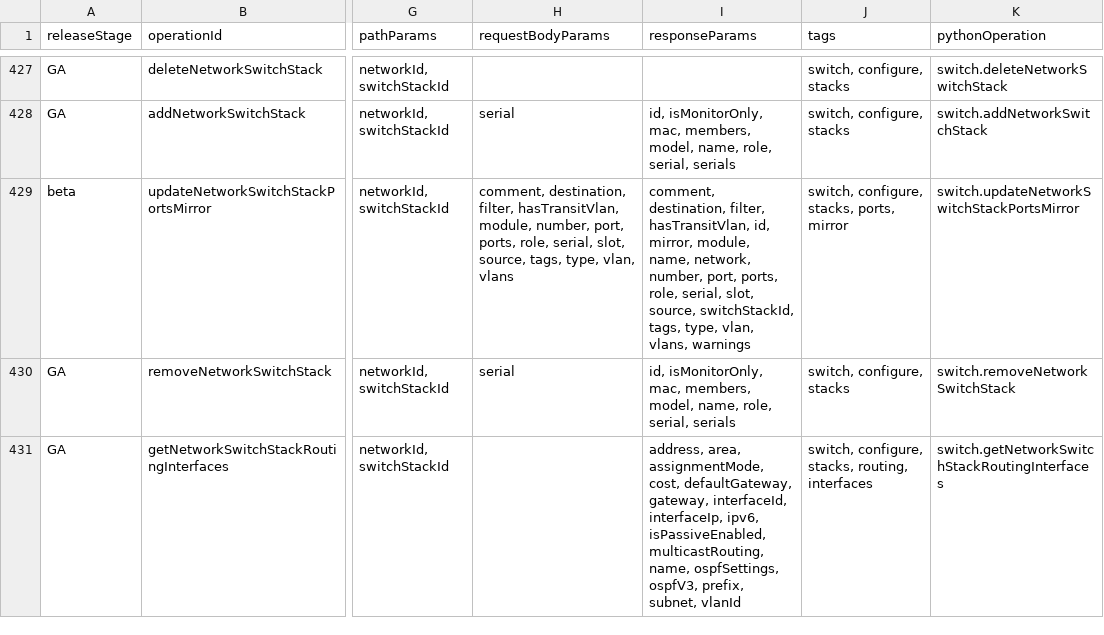
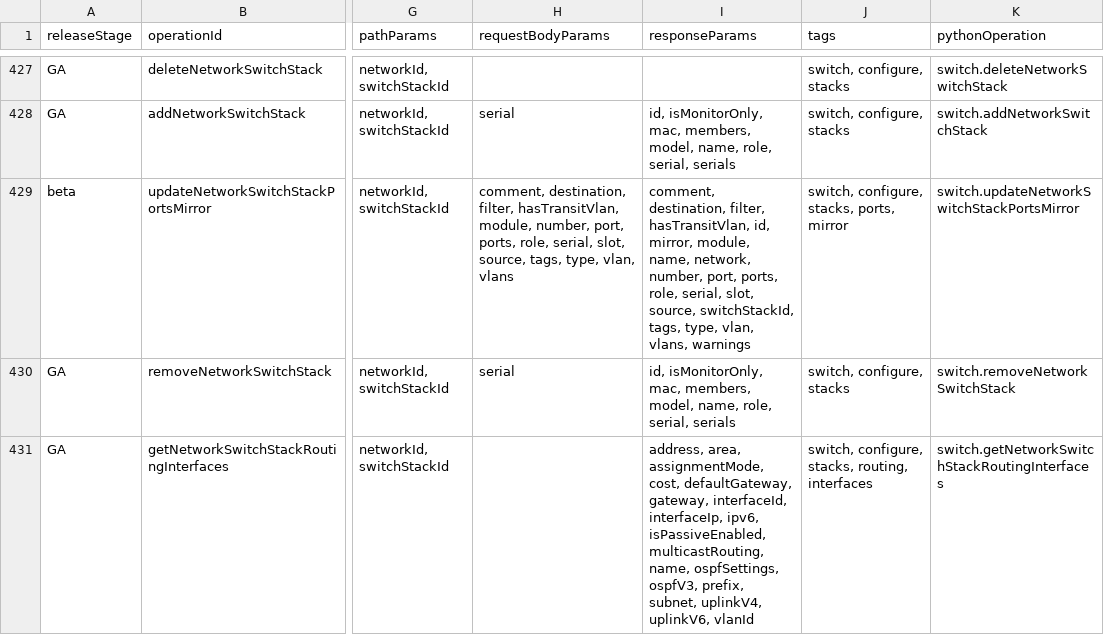
Before and after one commit to CiscoDevNet/Meraki-Dashboard-API-v1-Documentation, a CSV file: docs/api-index/meraki-api-index.csv, drawn as a sheet; only a part is shown, gaps mark what is left out; the diff covers the shown part only; the diff names each change by its address in the sheet, - before the commit and + after, or states it on an @@ line.

```diff
--- a/docs/api-index/meraki-api-index.csv
+++ b/docs/api-index/meraki-api-index.csv
-I431 (responseParams): …prefix, subnet, vlanId
+I431 (responseParams): …prefix, subnet, uplinkV4, uplinkV6, vlanId
```
Also changed, not shown: 2 added rows, 1 removed row and 31 edited cells elsewhere in this file, 2 other files.
